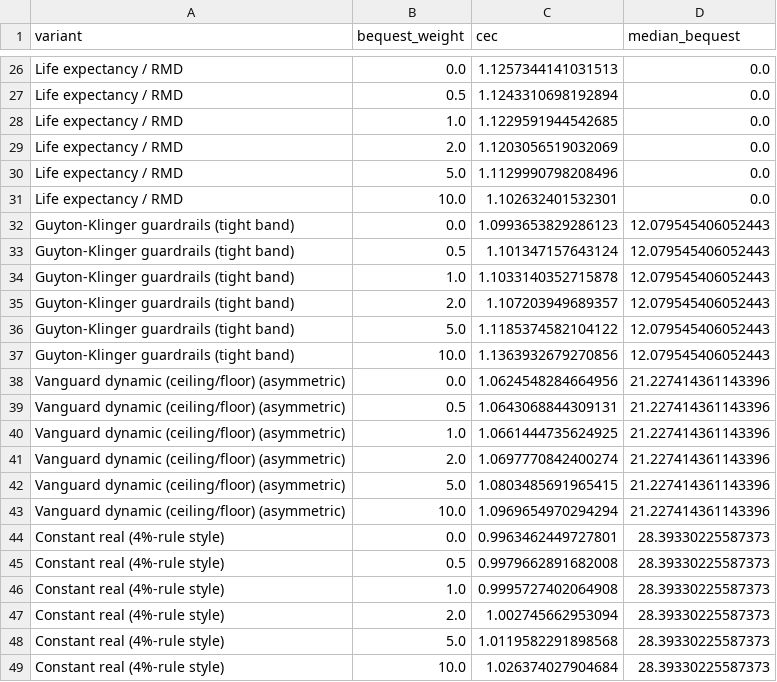
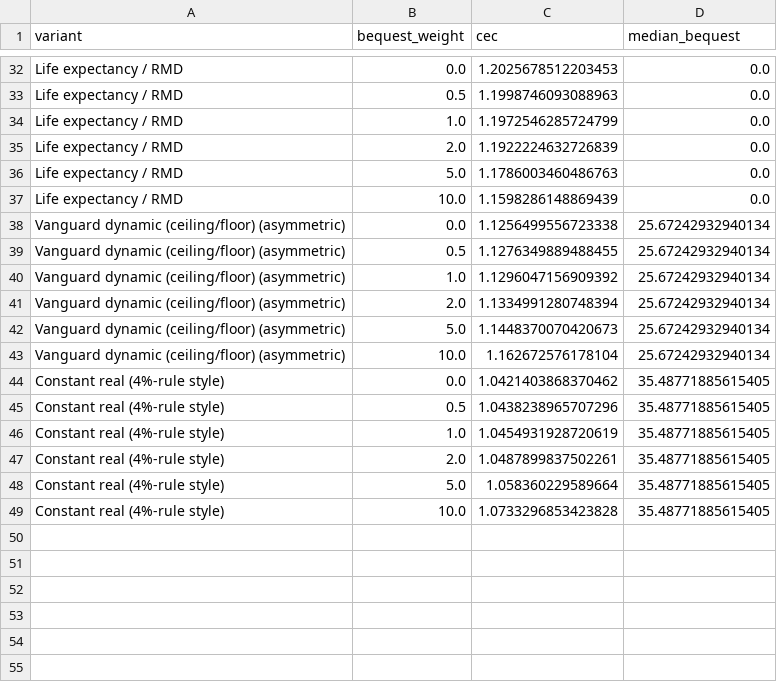
Before and after one commit to KayneJohnston/StockChartIR, a CSV file: results/tables/spending_rule_bequest_pivot.csv, drawn as a sheet; only a part is shown, gaps mark what is left out; removed rows and columns are numbered as before the commit, all else as after; the diff covers the shown part only; the diff names each change by its address in the sheet, - before the commit and + after, or states it on an @@ line.

```diff
--- a/results/tables/spending_rule_bequest_pivot.csv
+++ b/results/tables/spending_rule_bequest_pivot.csv
-C32 (cec): 1.1257344141031513
+C32 (cec): 1.2025678512203453
-C33 (cec): 1.1243310698192894
+C33 (cec): 1.1998746093088963
-C34 (cec): 1.1229591944542685
+C34 (cec): 1.1972546285724799
-C35 (cec): 1.1203056519032069
+C35 (cec): 1.1922224632726839
-C36 (cec): 1.1129990798208496
+C36 (cec): 1.1786003460486763
-C37 (cec): 1.102632401532301
+C37 (cec): 1.1598286148869439
-row 32: Guyton-Klinger guardrails (tight band) | 0.0 | 1.0993653829286123 | 12.079545406052443
-row 33: Guyton-Klinger guardrails (tight band) | 0.5 | 1.101347157643124 | 12.079545406052443
-row 34: Guyton-Klinger guardrails (tight band) | 1.0 | 1.1033140352715878 | 12.079545406052443
-row 35: Guyton-Klinger guardrails (tight band) | 2.0 | 1.107203949689357 | 12.079545406052443
-row 36: Guyton-Klinger guardrails (tight band) | 5.0 | 1.1185374582104122 | 12.079545406052443
-row 37: Guyton-Klinger guardrails (tight band) | 10.0 | 1.1363932679270856 | 12.079545406052443
-C38 (cec): 1.0624548284664956
+C38 (cec): 1.1256499556723338
-D38:D43 (median_bequest): 21.227414361143396
+D38:D43 (median_bequest): 25.67242932940134
-C39 (cec): 1.0643068844309131
+C39 (cec): 1.1276349889488455
-C40 (cec): 1.0661444735624925
+C40 (cec): 1.1296047156909392
-C41 (cec): 1.0697770842400274
+C41 (cec): 1.1334991280748394
-C42 (cec): 1.0803485691965415
+C42 (cec): 1.1448370070420673
-C43 (cec): 1.0969654970294294
+C43 (cec): 1.162672576178104
-C44 (cec): 0.9963462449727801
+C44 (cec): 1.0421403868370462
-D44:D49 (median_bequest): 28.39330225587373
+D44:D49 (median_bequest): 35.48771885615405
-C45 (cec): 0.9979662891682008
+C45 (cec): 1.0438238965707296
-C46 (cec): 0.9995727402064908
+C46 (cec): 1.0454931928720619
-C47 (cec): 1.002745662953094
+C47 (cec): 1.0487899837502261
-C48 (cec): 1.0119582291898568
+C48 (cec): 1.058360229589664
-C49 (cec): 1.026374027904684
+C49 (cec): 1.0733296853423828
```
Also changed, not shown: 12 added rows, 6 removed rows and 30 edited cells elsewhere in this file, results/tables/spending_rule_best.csv, results/tables/spending_rule_best_per_family.csv, 10 other files.
